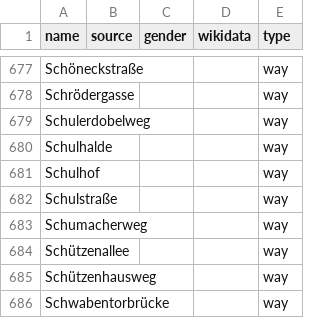
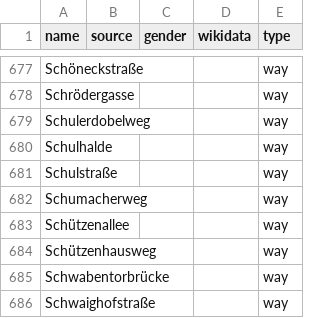
Before and after one commit to EqualStreetNames/equalstreetnames-freiburg-im-breisgau, a CSV file: data/other.csv, drawn as a sheet; only a part is shown, gaps mark what is left out; the shorter side is filled out with more unchanged rows; the diff names each change by its address in the sheet, - before the commit and + after, or states it on an @@ line.

```diff
--- a/data/other.csv
+++ b/data/other.csv
-row 681: Schulhof |  |  |  | way
```
Also changed, not shown: 3 other files.
